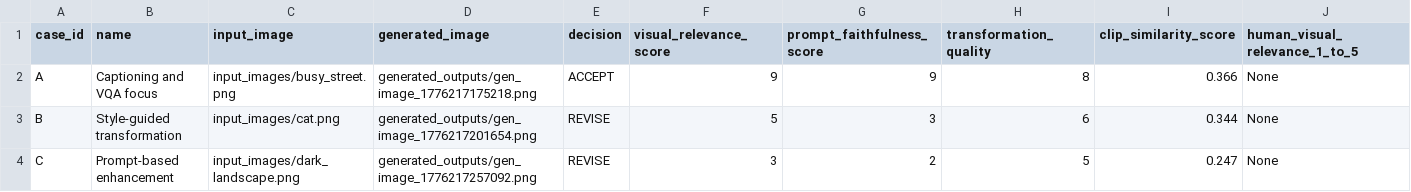
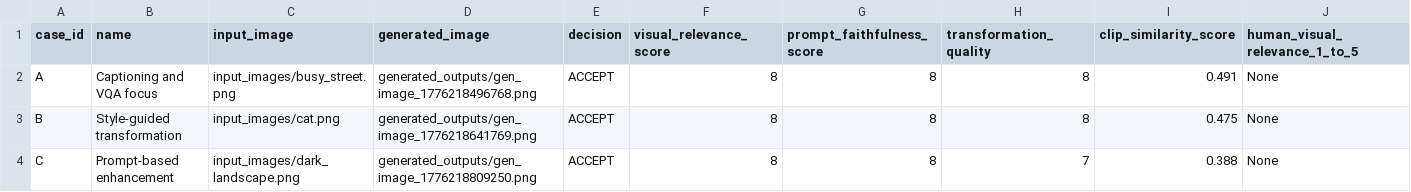
Before and after one commit to mahendruShivam29/VisionFlowAI, a CSV file: agent_logs/human_evaluation_results.csv, drawn as a sheet; only a part is shown; the diff names each change by its address in the sheet, - before the commit and + after, or states it on an @@ line.

```diff
--- a/agent_logs/human_evaluation_results.csv
+++ b/agent_logs/human_evaluation_results.csv
-D2 (generated_image): generated_outputs/gen_image_1776217175218.png
+D2 (generated_image): generated_outputs/gen_image_1776218496768.png
-F2 (visual_relevance_score): 9
+F2 (visual_relevance_score): 8
-G2 (prompt_faithfulness_score): 9
+G2 (prompt_faithfulness_score): 8
-I2 (clip_similarity_score): 0.366
+I2 (clip_similarity_score): 0.491
-D3 (generated_image): generated_outputs/gen_image_1776217201654.png
+D3 (generated_image): generated_outputs/gen_image_1776218641769.png
-E3:E4 (decision): REVISE
+E3:E4 (decision): ACCEPT
-F3 (visual_relevance_score): 5
+F3 (visual_relevance_score): 8
-G3 (prompt_faithfulness_score): 3
+G3 (prompt_faithfulness_score): 8
-H3 (transformation_quality): 6
+H3 (transformation_quality): 8
-I3 (clip_similarity_score): 0.344
+I3 (clip_similarity_score): 0.475
-D4 (generated_image): generated_outputs/gen_image_1776217257092.png
+D4 (generated_image): generated_outputs/gen_image_1776218809250.png
-F4 (visual_relevance_score): 3
+F4 (visual_relevance_score): 8
-G4 (prompt_faithfulness_score): 2
+G4 (prompt_faithfulness_score): 8
-H4 (transformation_quality): 5
+H4 (transformation_quality): 7
-I4 (clip_similarity_score): 0.247
+I4 (clip_similarity_score): 0.388
```
Also changed, not shown: 29 other files.
